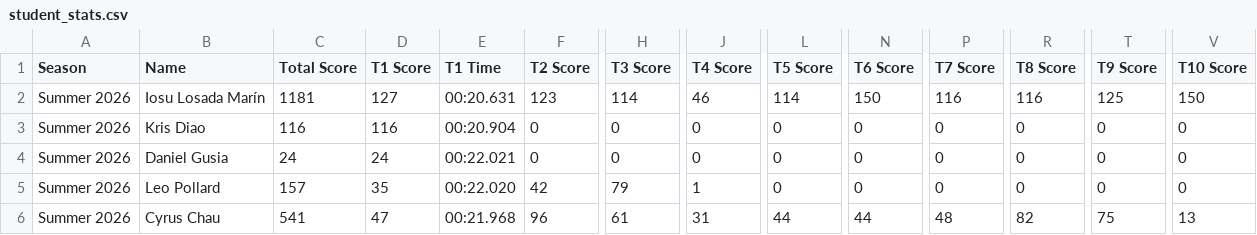
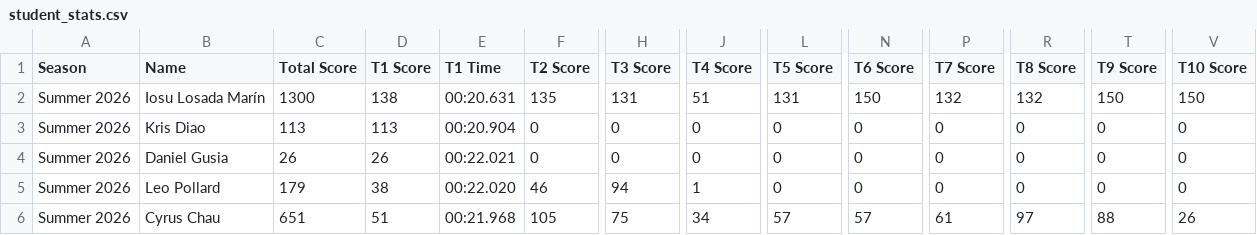
Before and after one commit to MrAtkin/BSN_trackmania_leaderboard, a CSV file: student_stats.csv, drawn as a sheet; only a part is shown, gaps mark what is left out; the diff covers the shown part only; the diff names each change by its address in the sheet, - before the commit and + after, or states it on an @@ line.

```diff
--- a/student_stats.csv
+++ b/student_stats.csv
-C2 (Total Score): 1181
+C2 (Total Score): 1300
-D2 (T1 Score): 127
+D2 (T1 Score): 138
-F2 (T2 Score): 123
+F2 (T2 Score): 135
-H2 (T3 Score): 114
+H2 (T3 Score): 131
-J2 (T4 Score): 46
+J2 (T4 Score): 51
-L2 (T5 Score): 114
+L2 (T5 Score): 131
-P2 (T7 Score): 116
+P2 (T7 Score): 132
-R2 (T8 Score): 116
+R2 (T8 Score): 132
-T2 (T9 Score): 125
+T2 (T9 Score): 150
-C3 (Total Score): 116
+C3 (Total Score): 113
-D3 (T1 Score): 116
+D3 (T1 Score): 113
-C4 (Total Score): 24
+C4 (Total Score): 26
-D4 (T1 Score): 24
+D4 (T1 Score): 26
-C5 (Total Score): 157
+C5 (Total Score): 179
-D5 (T1 Score): 35
+D5 (T1 Score): 38
-F5 (T2 Score): 42
+F5 (T2 Score): 46
-H5 (T3 Score): 79
+H5 (T3 Score): 94
-C6 (Total Score): 541
+C6 (Total Score): 651
-D6 (T1 Score): 47
+D6 (T1 Score): 51
-F6 (T2 Score): 96
+F6 (T2 Score): 105
-H6 (T3 Score): 61
+H6 (T3 Score): 75
-J6 (T4 Score): 31
+J6 (T4 Score): 34
-L6 (T5 Score): 44
+L6 (T5 Score): 57
-N6 (T6 Score): 44
+N6 (T6 Score): 57
-P6 (T7 Score): 48
+P6 (T7 Score): 61
-R6 (T8 Score): 82
+R6 (T8 Score): 97
-T6 (T9 Score): 75
+T6 (T9 Score): 88
-V6 (T10 Score): 13
+V6 (T10 Score): 26
```
Also changed, not shown: 1 removed row and 66 edited cells elsewhere in this file, 1 other file.
